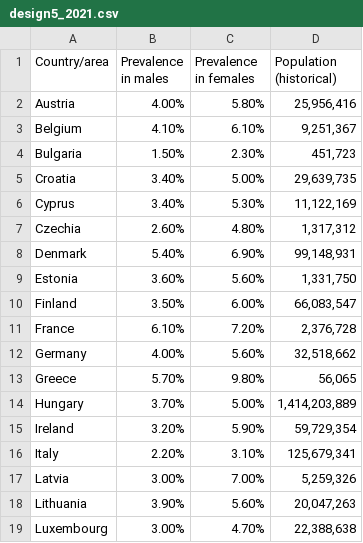
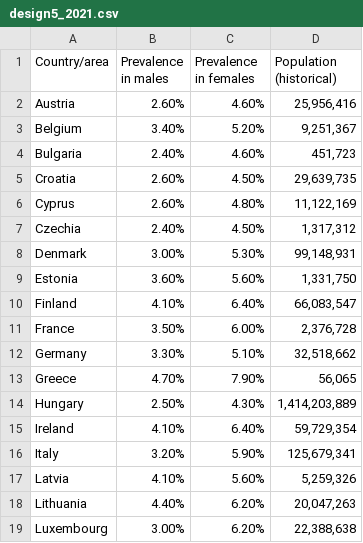
Before and after one commit to tong1104/cos30045_project_group5, a CSV file: design5/design5_2021.csv, drawn as a sheet; only a part is shown; the diff covers the shown part only.

Commit message:
design5 update

```diff
--- a/design5/design5_2021.csv
+++ b/design5/design5_2021.csv
@@ -1,19 +1,19 @@
 Country/area,Prevalence in males,Prevalence in females,Population (historical)
-Austria,4.00%,5.80%,"25,956,416"
-Belgium,4.10%,6.10%,"9,251,367"
-Bulgaria,1.50%,2.30%,"451,723"
-Croatia,3.40%,5.00%,"29,639,735"
-Cyprus,3.40%,5.30%,"11,122,169"
-Czechia,2.60%,4.80%,"1,317,312"
-Denmark,5.40%,6.90%,"99,148,931"
+Austria,2.60%,4.60%,"25,956,416"
+Belgium,3.40%,5.20%,"9,251,367"
+Bulgaria,2.40%,4.60%,"451,723"
+Croatia,2.60%,4.50%,"29,639,735"
+Cyprus,2.60%,4.80%,"11,122,169"
+Czechia,2.40%,4.50%,"1,317,312"
+Denmark,3.00%,5.30%,"99,148,931"
 Estonia,3.60%,5.60%,"1,331,750"
-Finland,3.50%,6.00%,"66,083,547"
-France,6.10%,7.20%,"2,376,728"
-Germany,4.00%,5.60%,"32,518,662"
-Greece,5.70%,9.80%,"56,065"
-Hungary,3.70%,5.00%,"1,414,203,889"
-Ireland,3.20%,5.90%,"59,729,354"
-Italy,2.20%,3.10%,"125,679,341"
-Latvia,3.00%,7.00%,"5,259,326"
-Lithuania,3.90%,5.60%,"20,047,263"
-Luxembourg,3.00%,4.70%,"22,388,638"
+Finland,4.10%,6.40%,"66,083,547"
+France,3.50%,6.00%,"2,376,728"
+Germany,3.30%,5.10%,"32,518,662"
+Greece,4.70%,7.90%,"56,065"
+Hungary,2.50%,4.30%,"1,414,203,889"
+Ireland,4.10%,6.40%,"59,729,354"
+Italy,3.20%,5.90%,"125,679,341"
+Latvia,4.10%,5.60%,"5,259,326"
+Lithuania,4.40%,6.20%,"20,047,263"
+Luxembourg,3.00%,6.20%,"22,388,638"
```
Also changed, not shown: 18 edited cells elsewhere in this file, 5 other files.
